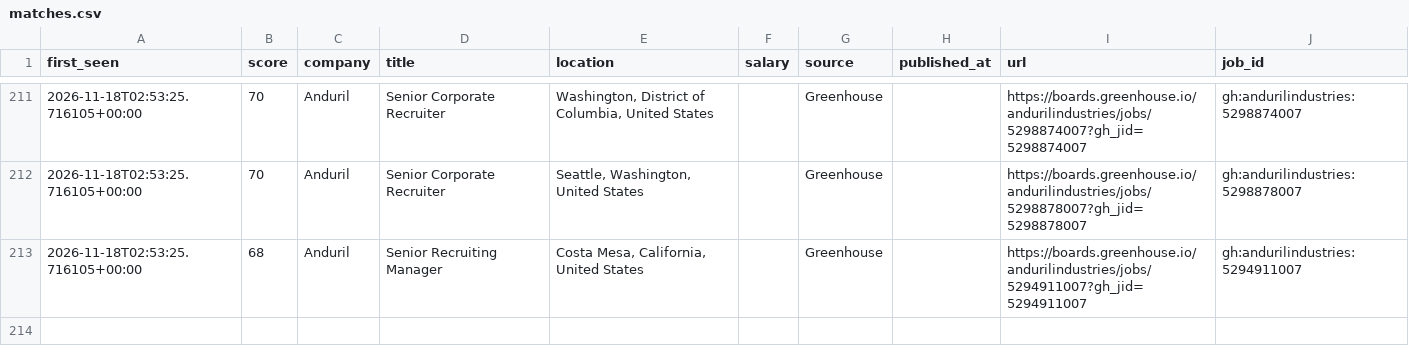
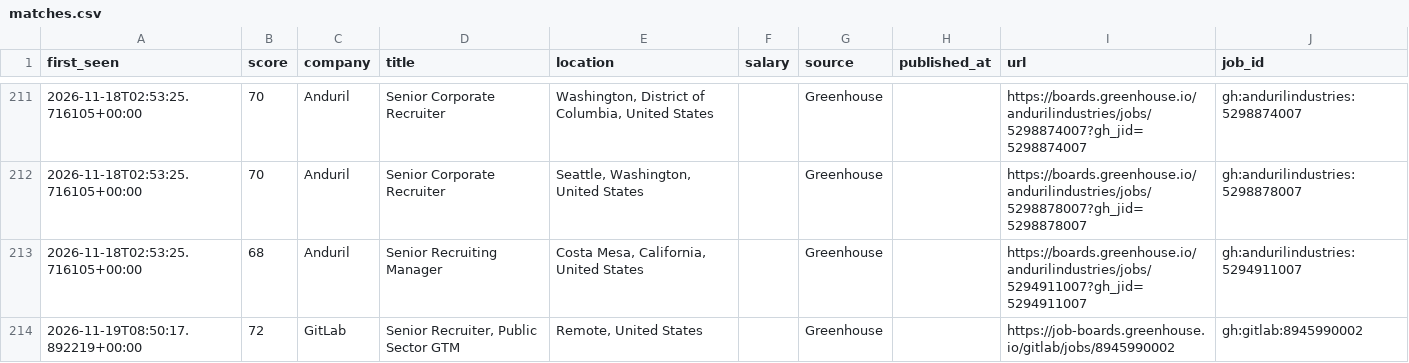
Before and after one commit to thecgraham-cpu/ta-job-radar, a CSV file: data/matches.csv, drawn as a sheet; only a part is shown, gaps mark what is left out.

```diff
--- a/data/matches.csv
+++ b/data/matches.csv
@@ -213 +213,2 @@ first_seen,score,company,title,location,salary,source,published_at,url,job_id
 2026-11-18T02:53:25.716105+00:00,68,Anduril,Senior Recruiting Manager ,"Costa Mesa, California, United States",,Greenhouse,,https://boards.greenhouse.io/andurilindustries/jobs/5294911007?gh_jid=5294911007,gh:andurilindustries:5294911007
+2026-11-19T08:50:17.892219+00:00,72,GitLab,"Senior Recruiter, Public Sector GTM","Remote, United States",,Greenhouse,,https://job-boards.greenhouse.io/gitlab/jobs/8945990002,gh:gitlab:8945990002
```
Also changed, not shown: 2 other files.
